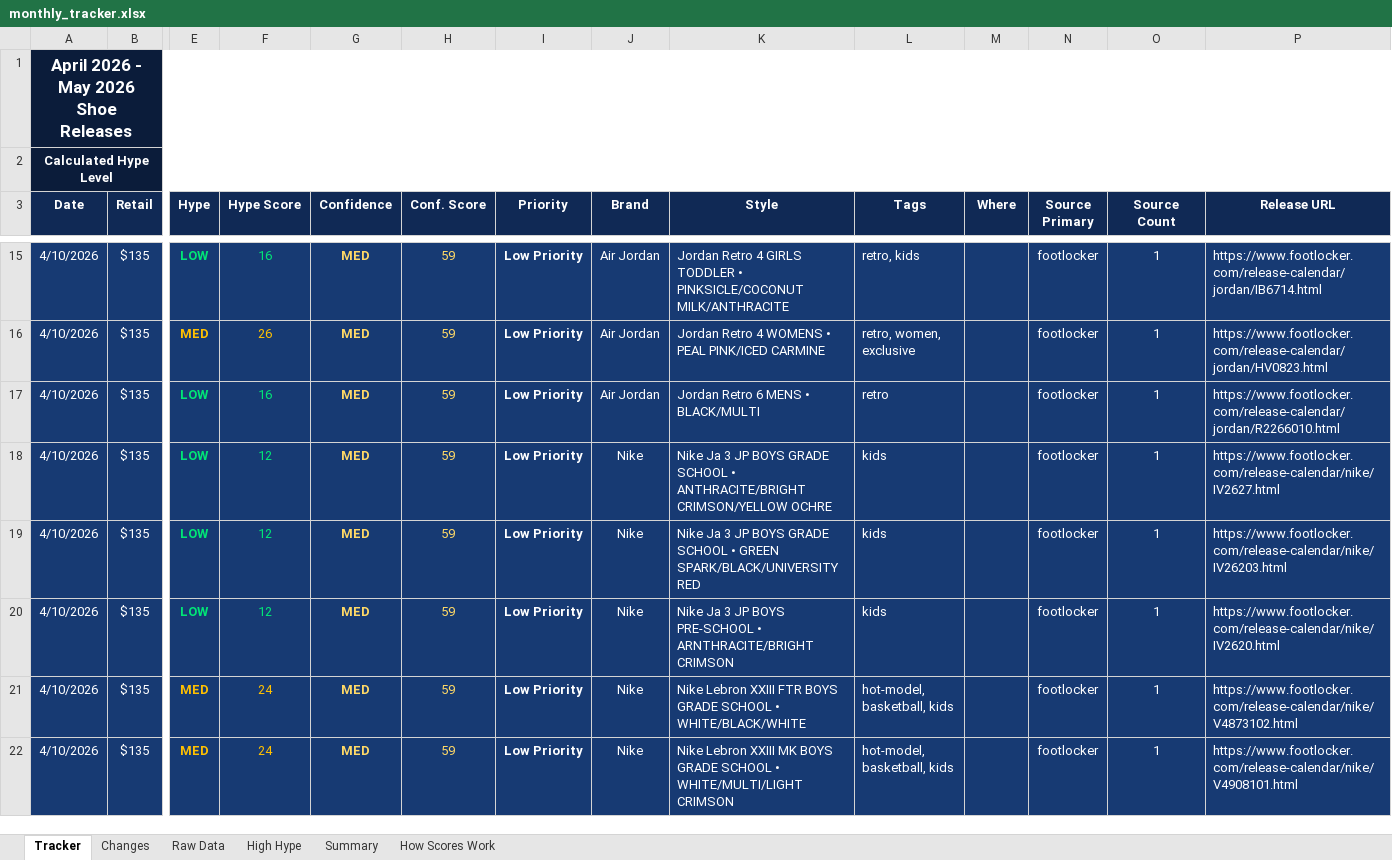
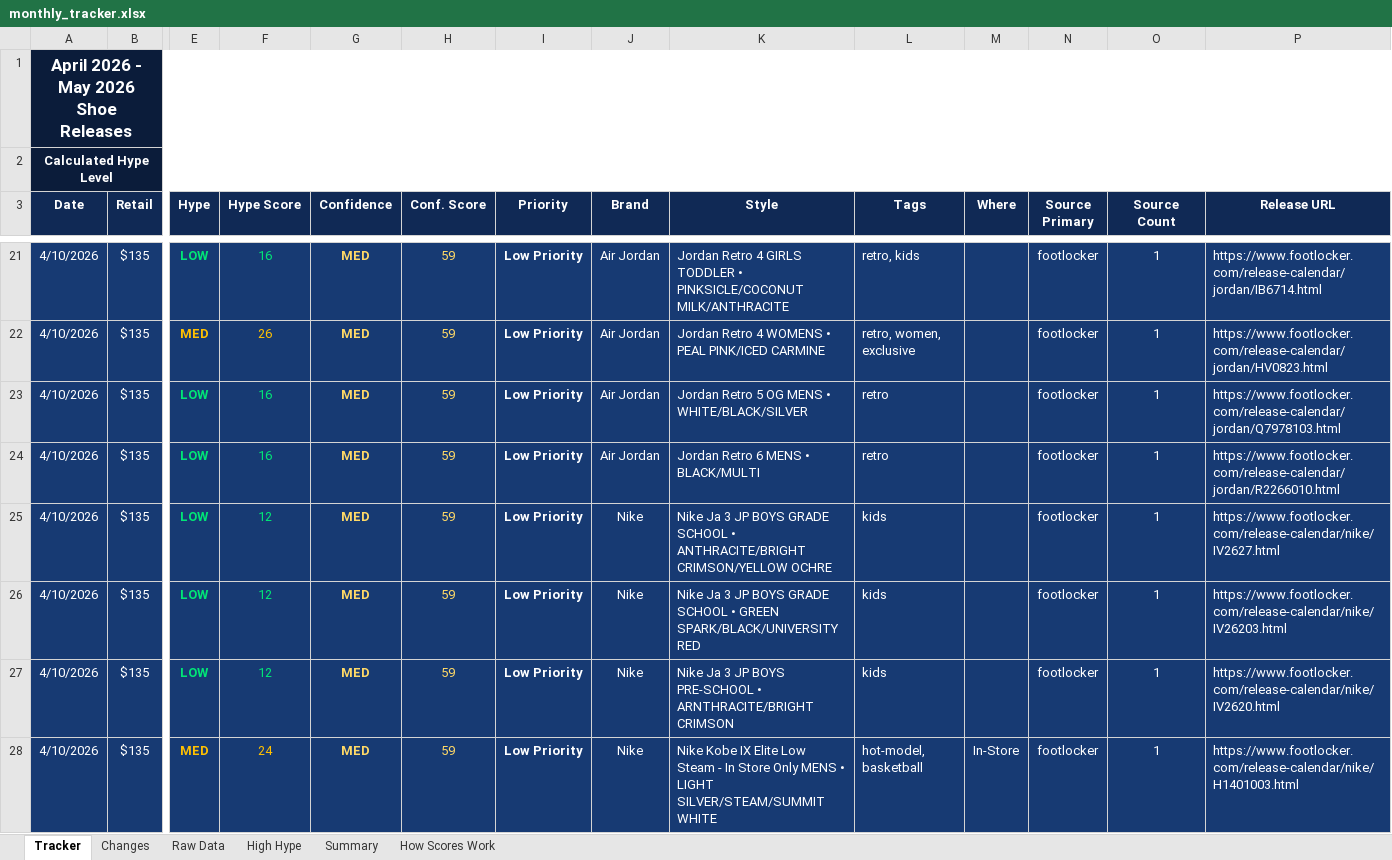
Before and after one commit to lordnader2002-sudo/Sneaker_Release_Tracker, an Excel workbook: output/monthly_tracker.xlsx, sheet Tracker, drawn as a sheet; only a part is shown, gaps mark what is left out; the shorter side is filled out with more unchanged rows; values as stored, in another font and other column widths than the file's, no borders; rows hold the shown columns only; the diff covers the shown part only; the diff names each change by its address in the sheet, - before the commit and + after, or states it on an @@ line.

```diff
--- a/output/monthly_tracker.xlsx (sheet Tracker)
+++ b/output/monthly_tracker.xlsx (sheet Tracker)
+row 23: 4/10/2026 | $135 | LOW | 16 | MED | 59 | Low Priority | Air Jordan | Jordan Retro 5 OG MENS • WHITE/BLACK/SILVER | retro |  | footlocker | 1 | https://www.footlocker.com/release-calendar/jordan/Q7978103.html
+row 28: 4/10/2026 | $135 | MED | 24 | MED | 59 | Low Priority | Nike | Nike Kobe IX Elite Low Steam - In Store Only MENS • LIGHT SILVER/STEAM/SUMMIT WHITE | hot-model, basketball | In-Store | footlocker | 1 | https://www.footlocker.com/release-calendar/nike/H1401003.html
```
Also changed, not shown: 10 added rows elsewhere in this sheet, sheet Raw Data, sheet Changes, sheet Summary, 4 other files.
